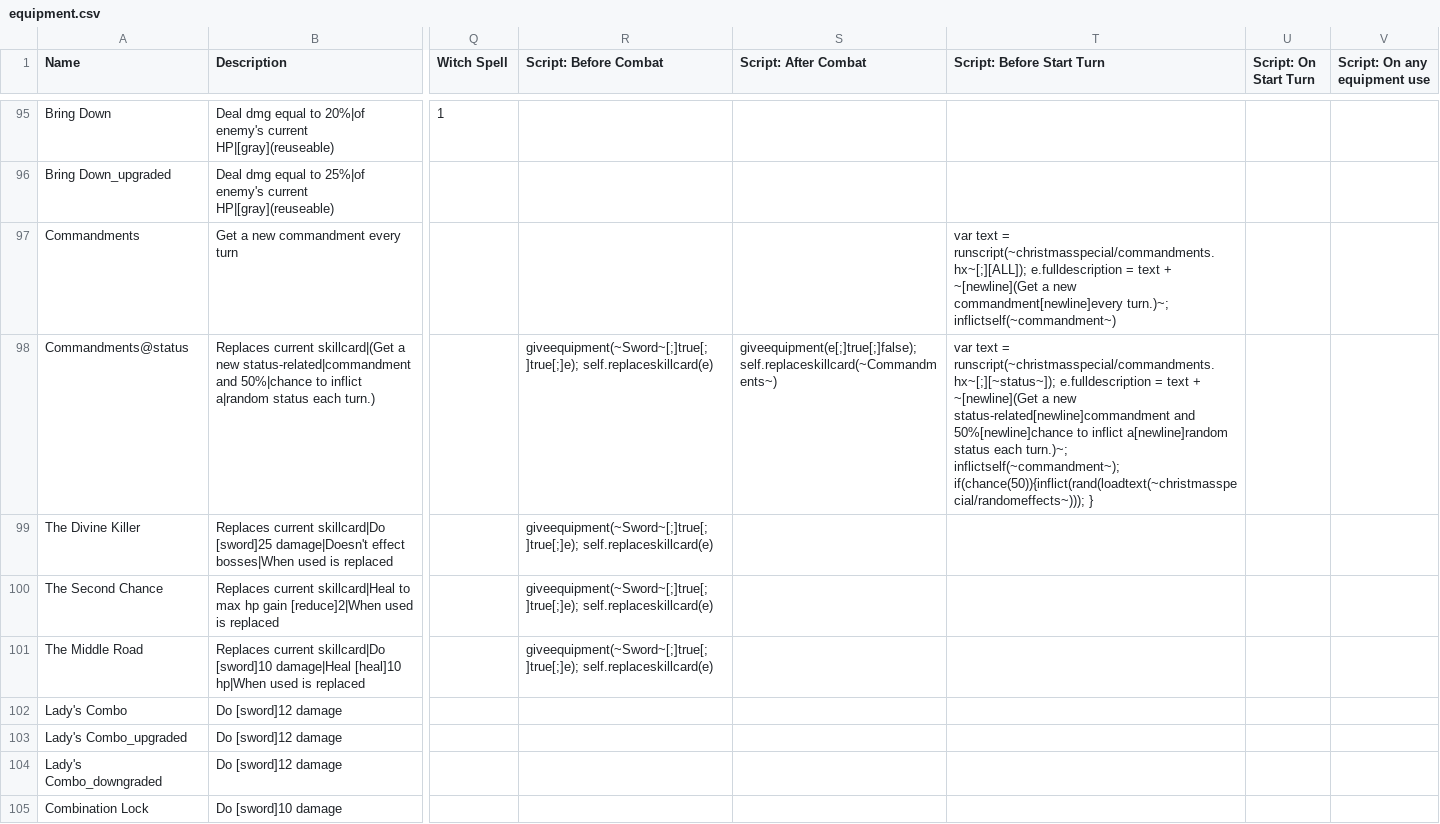
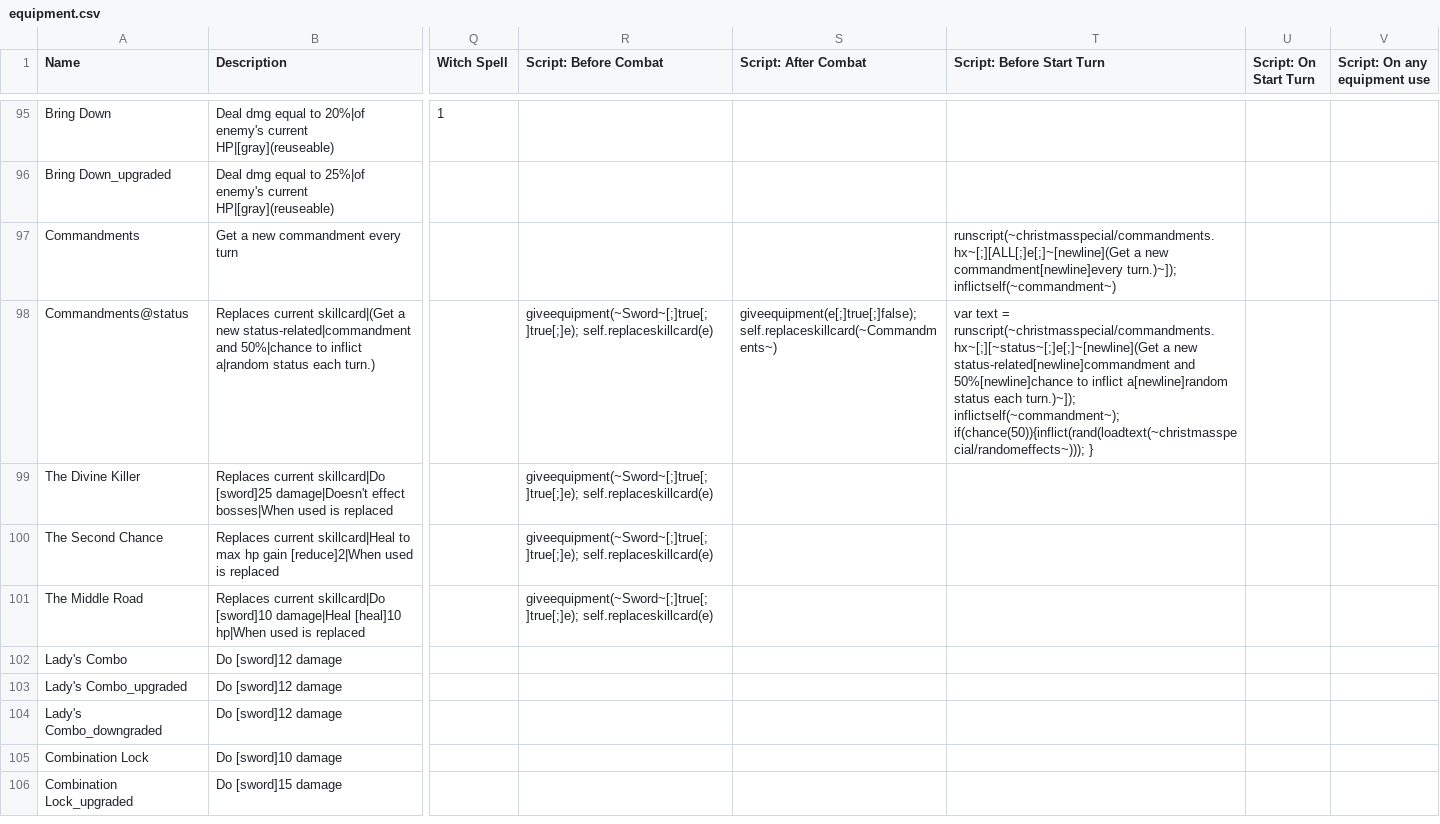
Before and after one commit to ncrecc/christmasspecial, a CSV file: _append/data/text/equipment.csv, drawn as a sheet; only a part is shown, gaps mark what is left out; the shorter side is filled out with more unchanged rows; the diff names each change by its address in the sheet, - before the commit and + after, or states it on an @@ line.

Commit message:
commandment requirements are given based on the dice you roll

```diff
--- a/_append/data/text/equipment.csv
+++ b/_append/data/text/equipment.csv
-T97 (Script: Before Start Turn): var text = runscript(~christmasspecial/commandments.hx~[;][ALL]); e.fulldescription = text + ~[newline](Get a new commandment[newline]every turn.)~; inflictself(~commandment~)
+T97 (Script: Before Start Turn): runscript(~christmasspecial/commandments.hx~[;][ALL[;]e[;]~[newline](Get a new commandment[newline]every turn.)~]); inflictself(~commandment~)
-T98 (Script: Before Start Turn): …text = runscript(~christmasspecial/commandments.hx~[;][~status~]); e.fulldescription = text + ~[newline](Get a new status-related[newline]commandment and 50%[newline]chance to inflict a[newline]random status each turn.)~; inflictself(~commandment~); if(chance(50)){inflict(rand(loadtext(~christmasspecial/randomeffects~)));…
+T98 (Script: Before Start Turn): …text = runscript(~christmasspecial/commandments.hx~[;][~status~[;]e[;]~[newline](Get a new status-related[newline]commandment and 50%[newline]chance to inflict a[newline]random status each turn.)~]); inflictself(~commandment~); if(chance(50)){inflict(rand(loadtext(~christmasspecial/randomeffects~)));…
```
Also changed, not shown: 1 other file.
